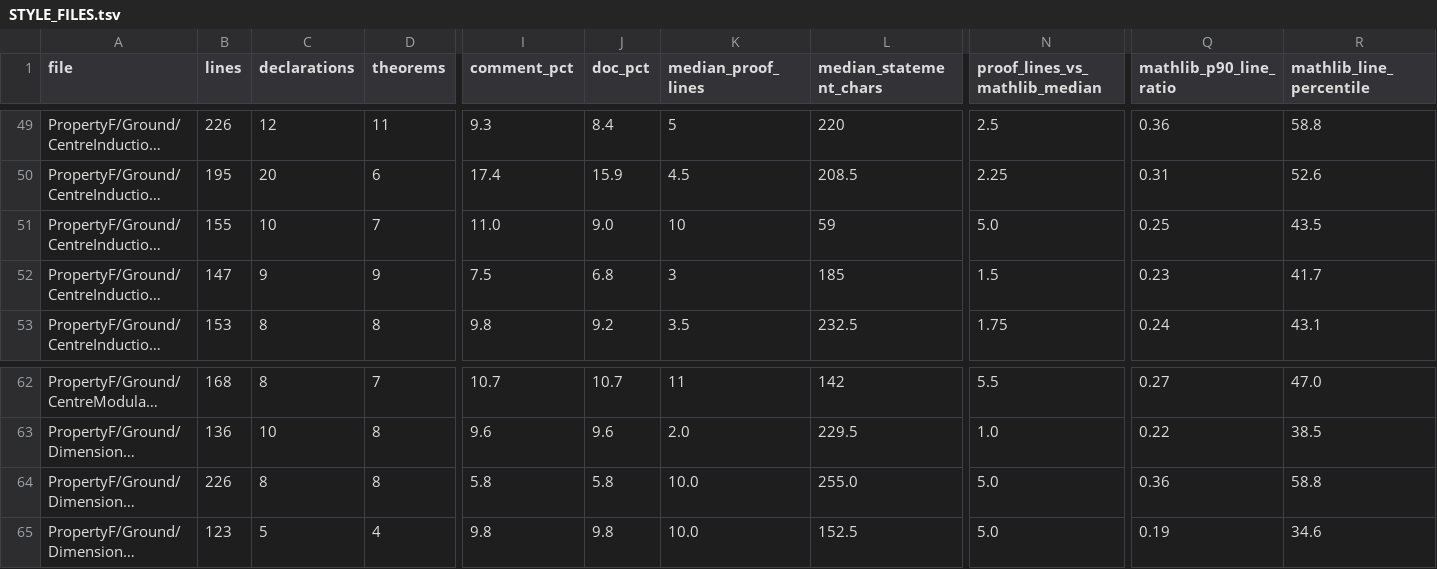
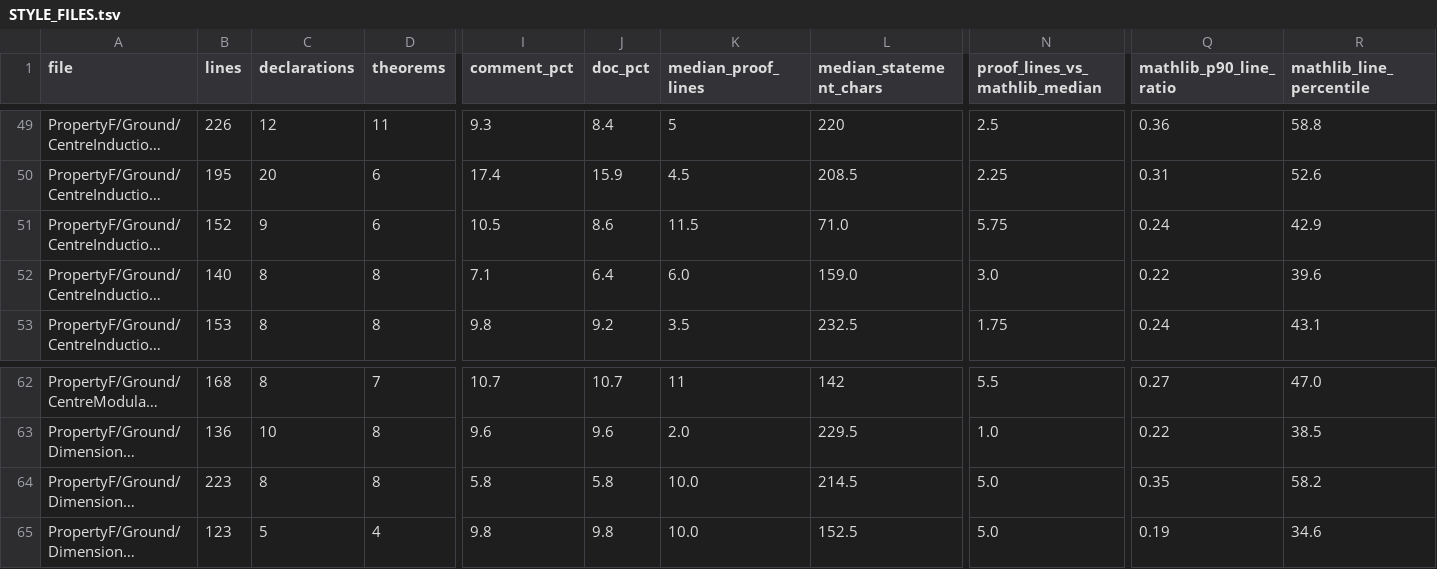
Before and after one commit to project-numina/mtc, a TSV file: STYLE_FILES.tsv, drawn as a sheet; only a part is shown, gaps mark what is left out; long unchanged cells end in …; the diff covers the shown part only; the diff names each change by its address in the sheet, - before the commit and + after, or states it on an @@ line.

```diff
--- a/STYLE_FILES.tsv
+++ b/STYLE_FILES.tsv
-B51 (lines): 155
+B51 (lines): 152
-C51 (declarations): 10
+C51 (declarations): 9
-D51 (theorems): 7
+D51 (theorems): 6
-I51 (comment_pct): 11.0
+I51 (comment_pct): 10.5
-J51 (doc_pct): 9.0
+J51 (doc_pct): 8.6
-K51 (median_proof_lines): 10
+K51 (median_proof_lines): 11.5
-L51 (median_statement_chars): 59
+L51 (median_statement_chars): 71.0
-N51 (proof_lines_vs_mathlib_median): 5.0
+N51 (proof_lines_vs_mathlib_median): 5.75
-Q51 (mathlib_p90_line_ratio): 0.25
+Q51 (mathlib_p90_line_ratio): 0.24
-R51 (mathlib_line_percentile): 43.5
+R51 (mathlib_line_percentile): 42.9
-B52 (lines): 147
+B52 (lines): 140
-C52 (declarations): 9
+C52 (declarations): 8
-D52 (theorems): 9
+D52 (theorems): 8
-I52 (comment_pct): 7.5
+I52 (comment_pct): 7.1
-J52 (doc_pct): 6.8
+J52 (doc_pct): 6.4
-K52 (median_proof_lines): 3
+K52 (median_proof_lines): 6.0
-L52 (median_statement_chars): 185
+L52 (median_statement_chars): 159.0
-N52 (proof_lines_vs_mathlib_median): 1.5
+N52 (proof_lines_vs_mathlib_median): 3.0
-Q52 (mathlib_p90_line_ratio): 0.23
+Q52 (mathlib_p90_line_ratio): 0.22
-R52 (mathlib_line_percentile): 41.7
+R52 (mathlib_line_percentile): 39.6
-B64 (lines): 226
+B64 (lines): 223
-L64 (median_statement_chars): 255.0
+L64 (median_statement_chars): 214.5
-Q64 (mathlib_p90_line_ratio): 0.36
+Q64 (mathlib_p90_line_ratio): 0.35
-R64 (mathlib_line_percentile): 58.8
+R64 (mathlib_line_percentile): 58.2
```
Also changed, not shown: 40 edited cells elsewhere in this file, STYLE_DECLARATIONS.tsv, 2 other files.
